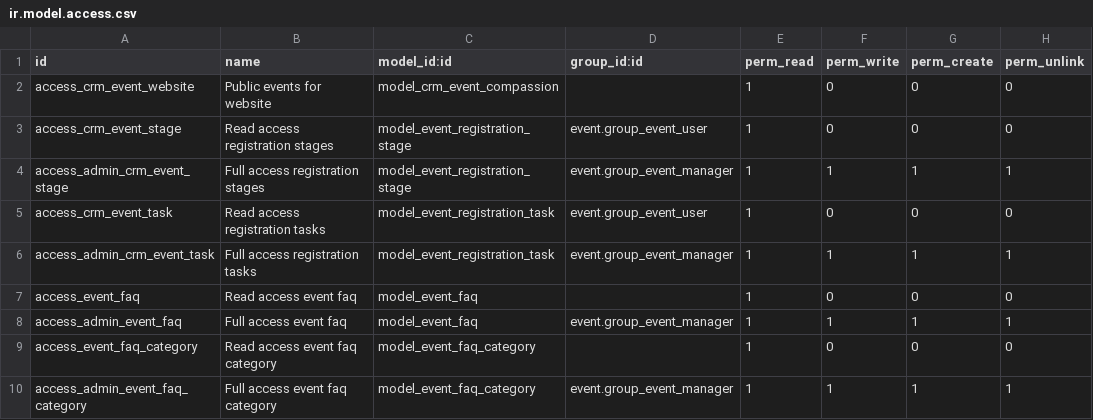
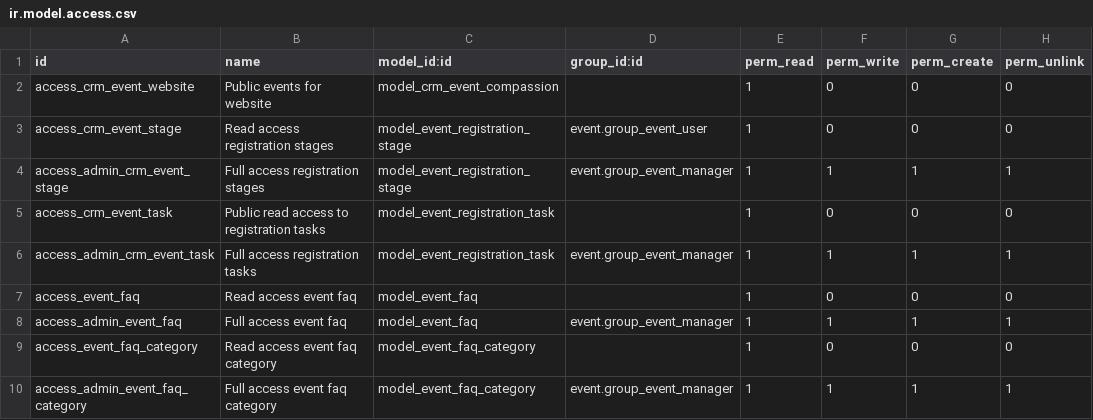
Before and after one commit to CompassionCH/compassion-switzerland, a CSV file: website_event_compassion/security/ir.model.access.csv, drawn as a sheet.

```diff
--- a/website_event_compassion/security/ir.model.access.csv
+++ b/website_event_compassion/security/ir.model.access.csv
@@ -4,3 +4,3 @@ access_crm_event_stage,Read access registration stages,model_event_registration_
 access_admin_crm_event_stage,Full access registration stages,model_event_registration_stage,event.group_event_manager,1,1,1,1
-access_crm_event_task,Read access registration tasks,model_event_registration_task,event.group_event_user,1,0,0,0
+access_crm_event_task,Public read access to registration tasks,model_event_registration_task,,1,0,0,0
 access_admin_crm_event_task,Full access registration tasks,model_event_registration_task,event.group_event_manager,1,1,1,1
```
Also changed, not shown: muskathlon/security/ir.model.access.csv, 25 other files.
